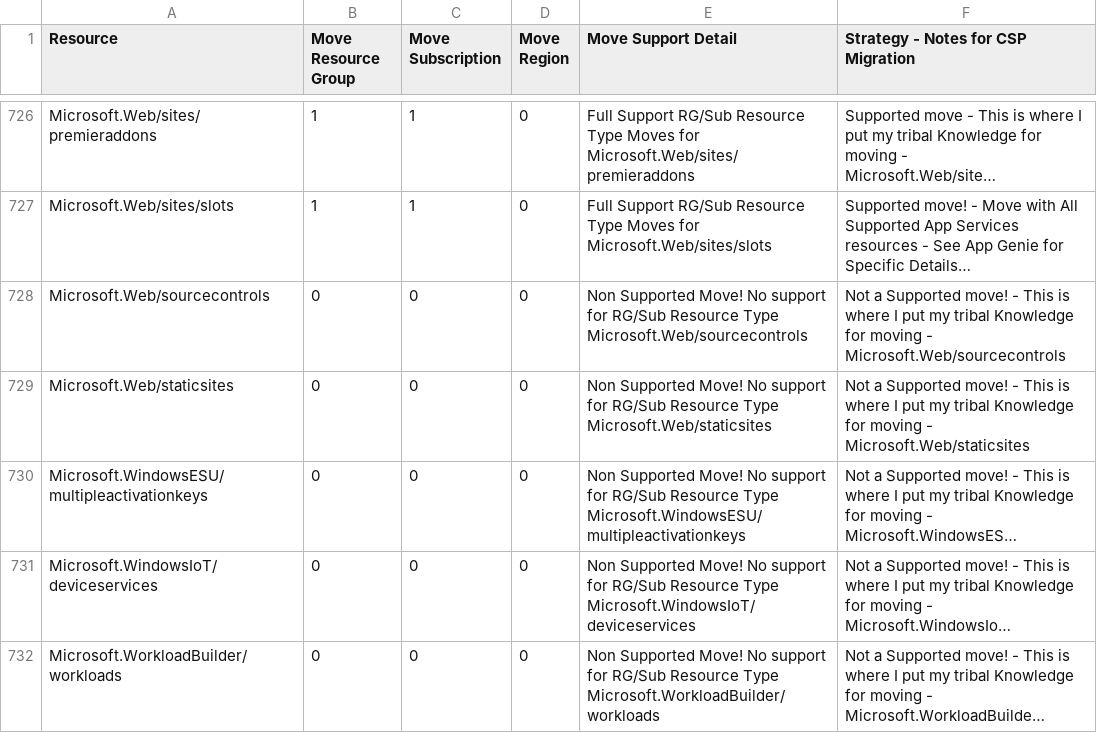
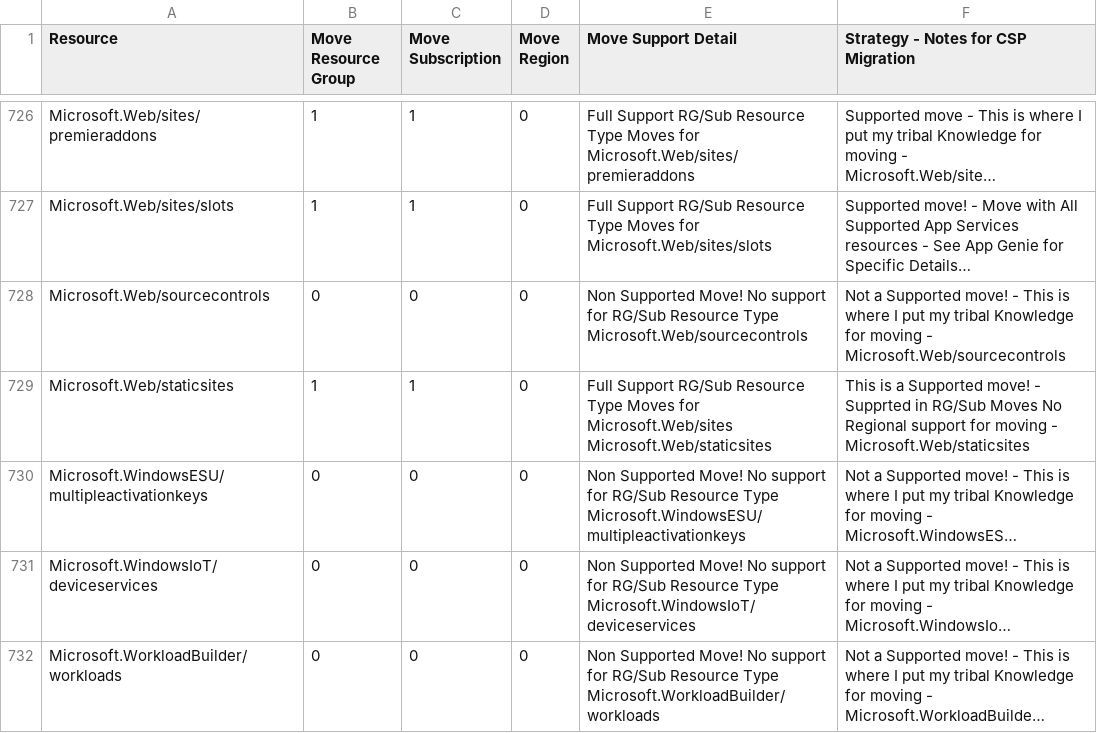
Before and after one commit to techwisejf/resource-capabilities-SCJF, a CSV file: CMST-FullMoveSupportMaster-Region.csv, drawn as a sheet; only a part is shown, gaps mark what is left out; long unchanged cells end in …; the diff names each change by its address in the sheet, - before the commit and + after, or states it on an @@ line.

Commit message:
Update CMST-FullMoveSupportMaster-Region.csv
Update from Microsoft.Web/staticsites 0,0,0 No Support

Microsoft.Web/staticsites,1,1,0,Full Support RG/Sub Resource Type Moves for  Microsoft.Web/sites Microsoft.Web/staticsites,This is a Supported move! - Supprted in RG/Sub Moves No Regional support for moving - Microsoft.Web/staticsites

```diff
--- a/CMST-FullMoveSupportMaster-Region.csv
+++ b/CMST-FullMoveSupportMaster-Region.csv
-B729 (Move Resource Group): 0
+B729 (Move Resource Group): 1
-C729 (Move Subscription): 0
+C729 (Move Subscription): 1
-E729 (Move Support Detail): Non Supported Move! No support for RG/Sub Resource Type Microsoft.Web/staticsites
+E729 (Move Support Detail): Full Support RG/Sub Resource Type Moves for Microsoft.Web/sites Microsoft.Web/staticsites
-F729: Not a Supported move! - This is where I put my tribal Knowledge for moving…
+F729: This is a Supported move! - Supprted in RG/Sub Moves No Regional support for moving…
```
